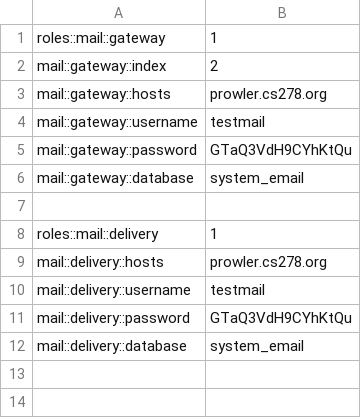
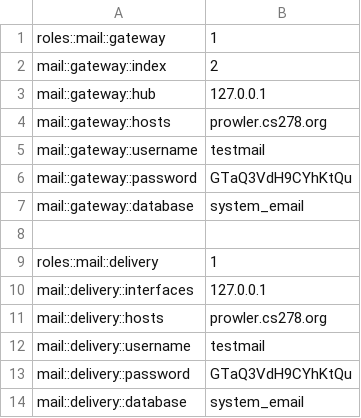
Before and after one commit to cs278/puppet, a CSV file: conf/ip-10-56-66-31.eu-west-1.compute.internal.csv, drawn as a sheet.

Commit message:
Dummy parameters

```diff
--- a/conf/ip-10-56-66-31.eu-west-1.compute.internal.csv
+++ b/conf/ip-10-56-66-31.eu-west-1.compute.internal.csv
@@ -2,2 +2,3 @@ roles::mail::gateway,1
 mail::gateway::index,2
+mail::gateway::hub,127.0.0.1
 mail::gateway::hosts,prowler.cs278.org
@@ -8,2 +9,3 @@ mail::gateway::database,system_email
 roles::mail::delivery,1
+mail::delivery::interfaces,127.0.0.1
 mail::delivery::hosts,prowler.cs278.org
```
